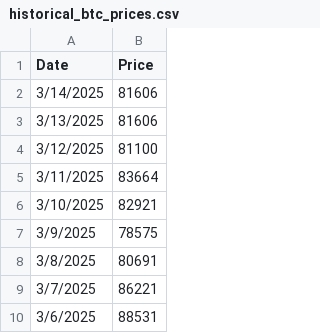
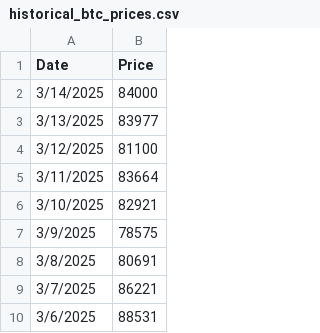
Before and after one commit to mjamiv/btc_tracker, a CSV file: historical_btc_prices.csv, drawn as a sheet; only a part is shown.

Commit message:
Update historical_btc_prices.csv

```diff
--- a/historical_btc_prices.csv
+++ b/historical_btc_prices.csv
@@ -1,4 +1,4 @@
 Date,Price
-3/14/2025,81606
-3/13/2025,81606
+3/14/2025,84000
+3/13/2025,83977
 3/12/2025,81100
```
